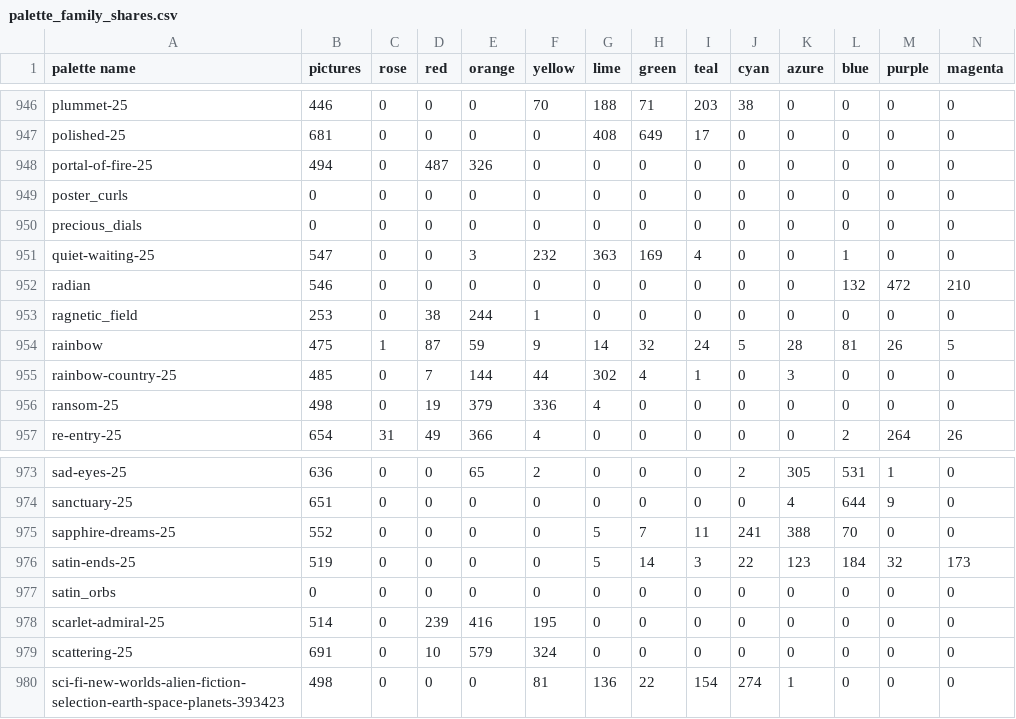
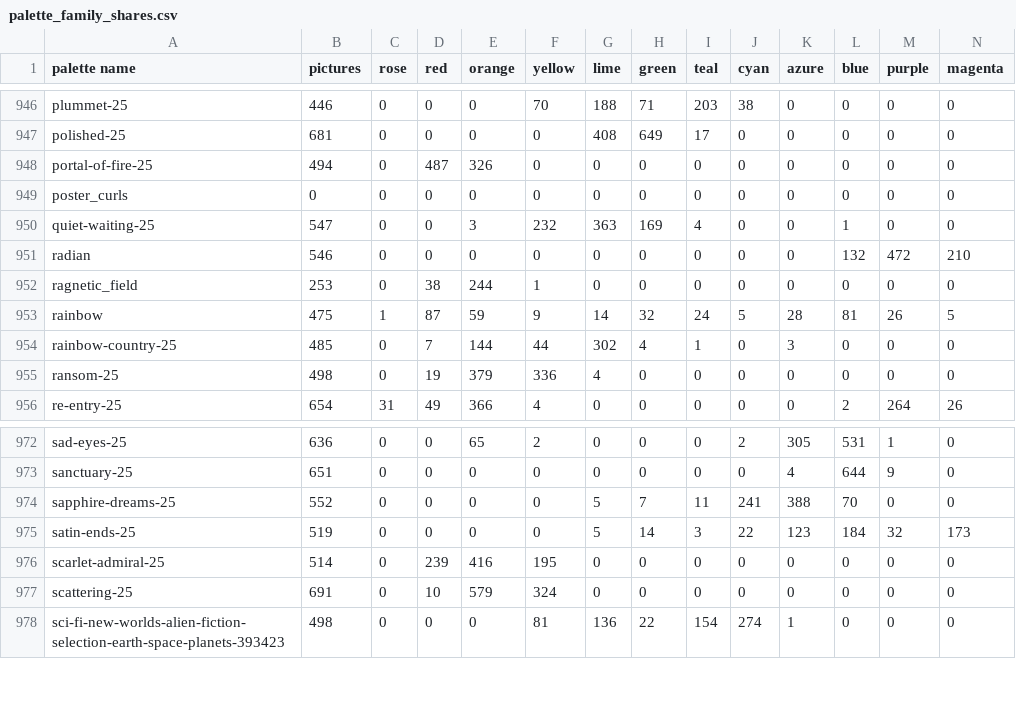
Before and after one commit to techmatt/fractal-wallpapers, a CSV file: data/palettes/palette_family_shares.csv, drawn as a sheet; only a part is shown, gaps mark what is left out.

```diff
--- a/data/palettes/palette_family_shares.csv
+++ b/data/palettes/palette_family_shares.csv
@@ -949,3 +949,2 @@ portal-of-fire-25,494,0,487,326,0,0,0,0,0,0,0,0,0
 poster_curls,0,0,0,0,0,0,0,0,0,0,0,0,0
-precious_dials,0,0,0,0,0,0,0,0,0,0,0,0,0
 quiet-waiting-25,547,0,0,3,232,363,169,4,0,0,1,0,0
@@ -976,3 +975,2 @@ sapphire-dreams-25,552,0,0,0,0,5,7,11,241,388,70,0,0
 satin-ends-25,519,0,0,0,0,5,14,3,22,123,184,32,173
-satin_orbs,0,0,0,0,0,0,0,0,0,0,0,0,0
 scarlet-admiral-25,514,0,239,416,195,0,0,0,0,0,0,0,0
```
Also changed, not shown: 8 other files.
